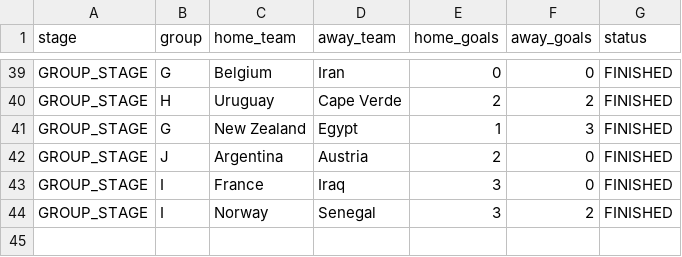
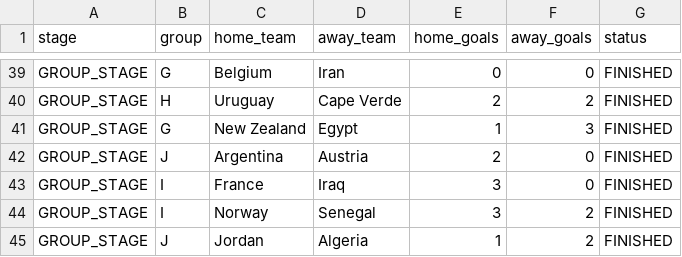
Before and after one commit to ieuyar/WC26, a CSV file: live_results.csv, drawn as a sheet; only a part is shown, gaps mark what is left out.

```diff
--- a/live_results.csv
+++ b/live_results.csv
@@ -44 +44,2 @@ GROUP_STAGE,I,France,Iraq,3,0,FINISHED
 GROUP_STAGE,I,Norway,Senegal,3,2,FINISHED
+GROUP_STAGE,J,Jordan,Algeria,1,2,FINISHED
```
Also changed, not shown: simulation_output/engine_match_predictions.csv, simulation_output/engine_scenarios.csv, 10 other files.
